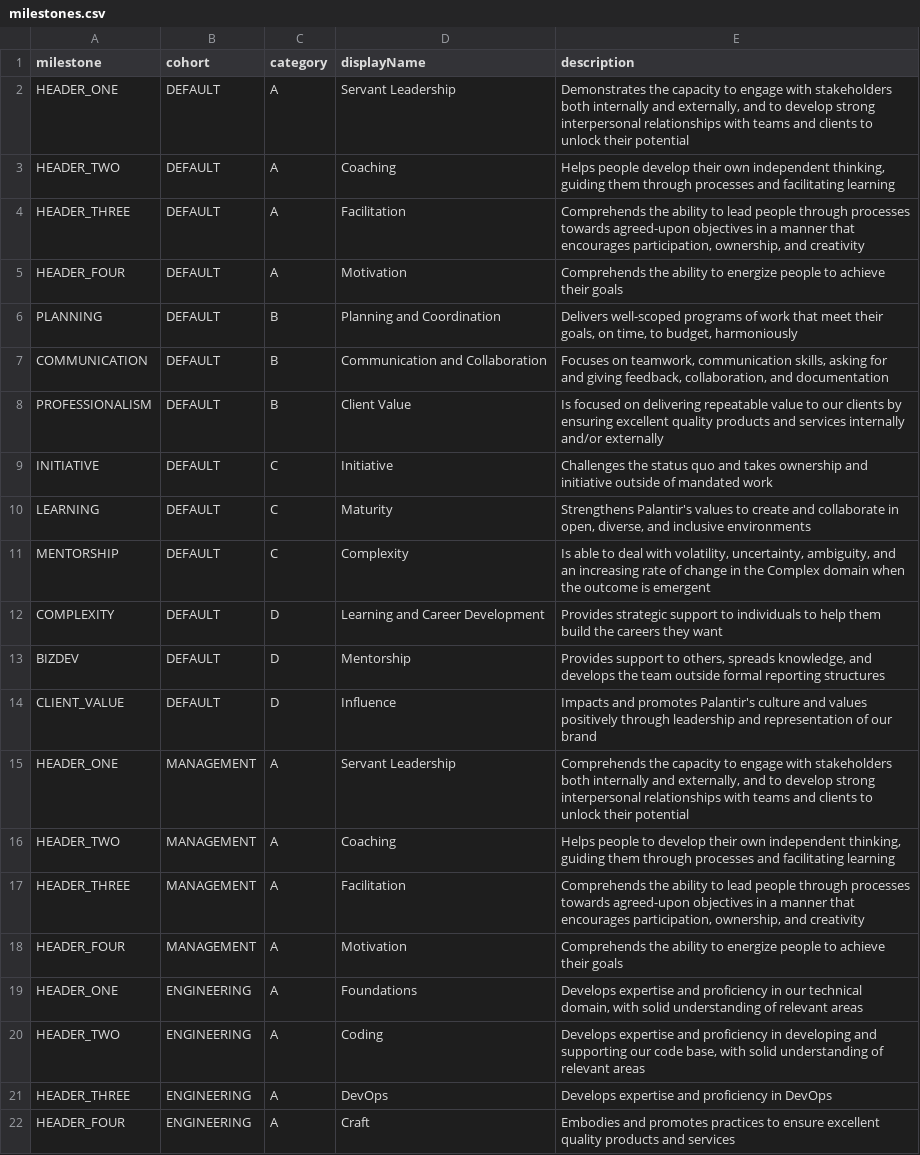
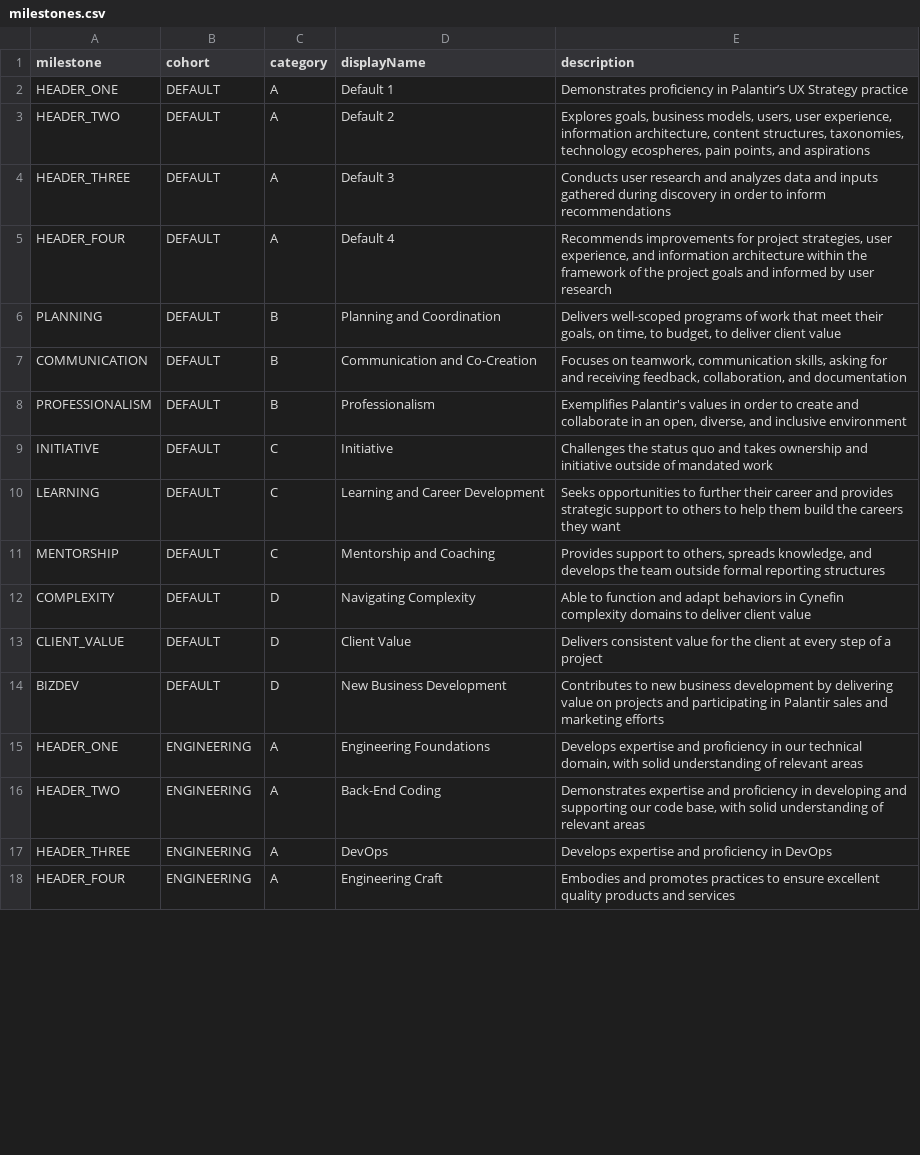
Before and after one commit to palantirnet/snowflake, a CSV file: csv/milestones.csv, drawn as a sheet; only a part is shown; the diff covers the shown part only.

```diff
--- a/csv/milestones.csv
+++ b/csv/milestones.csv
@@ -1,22 +1,18 @@
 milestone,cohort,category,displayName,description
-HEADER_ONE,DEFAULT,A,Servant Leadership,"Demonstrates the capacity to engage with stakeholders both internally and externally, and to develop strong interpersonal relationships with teams and clients to unlock their potential"
-HEADER_TWO,DEFAULT,A,Coaching,"Helps people develop their own independent thinking, guiding them through processes and facilitating learning"
-HEADER_THREE,DEFAULT,A,Facilitation,"Comprehends the ability to lead people through processes towards agreed-upon objectives in a manner that encourages participation, ownership, and creativity"
-HEADER_FOUR,DEFAULT,A,Motivation,Comprehends the ability to energize people to achieve their goals
-PLANNING,DEFAULT,B,Planning and Coordination,"Delivers well-scoped programs of work that meet their goals, on time, to budget, harmoniously"
-COMMUNICATION,DEFAULT,B,Communication and Collaboration,"Focuses on teamwork, communication skills, asking for and giving feedback, collaboration, and documentation"
-PROFESSIONALISM,DEFAULT,B,Client Value,Is focused on delivering repeatable value to our clients by ensuring excellent quality products and services internally and/or externally
+HEADER_ONE,DEFAULT,A,Default 1,Demonstrates proficiency in Palantir’s UX Strategy practice
+HEADER_TWO,DEFAULT,A,Default 2,"Explores goals, business models, users, user experience, information architecture, content structures, taxonomies, technology ecospheres, pain points, and aspirations"
+HEADER_THREE,DEFAULT,A,Default 3,Conducts user research and analyzes data and inputs gathered during discovery in order to inform recommendations
+HEADER_FOUR,DEFAULT,A,Default 4,"Recommends improvements for project strategies, user experience, and information architecture within the framework of the project goals and informed by user research"
+PLANNING,DEFAULT,B,Planning and Coordination,"Delivers well-scoped programs of work that meet their goals, on time, to budget, to deliver client value"
+COMMUNICATION,DEFAULT,B,Communication and Co-Creation,"Focuses on teamwork, communication skills, asking for and receiving feedback, collaboration, and documentation"
+PROFESSIONALISM,DEFAULT,B,Professionalism,"Exemplifies Palantir's values in order to create and collaborate in an open, diverse, and inclusive environment"
 INITIATIVE,DEFAULT,C,Initiative,Challenges the status quo and takes ownership and initiative outside of mandated work
-LEARNING,DEFAULT,C,Maturity,"Strengthens Palantir's values to create and collaborate in open, diverse, and inclusive environments"
-MENTORSHIP,DEFAULT,C,Complexity,"Is able to deal with volatility, uncertainty, ambiguity, and an increasing rate of change in the Complex domain when the outcome is emergent"
-COMPLEXITY,DEFAULT,D,Learning and Career Development,Provides strategic support to individuals to help them build the careers they want
-BIZDEV,DEFAULT,D,Mentorship,"Provides support to others, spreads knowledge, and develops the team outside formal reporting structures"
-CLIENT_VALUE,DEFAULT,D,Influence,Impacts and promotes Palantir's culture and values positively through leadership and representation of our brand
-HEADER_ONE,MANAGEMENT,A,Servant Leadership,"Comprehends the capacity to engage with stakeholders both internally and externally, and to develop strong interpersonal relationships with teams and clients to unlock their potential"
-HEADER_TWO,MANAGEMENT,A,Coaching,"Helps people to develop their own independent thinking, guiding them through processes and facilitating learning"
-HEADER_THREE,MANAGEMENT,A,Facilitation,"Comprehends the ability to lead people through processes towards agreed-upon objectives in a manner that encourages participation, ownership, and creativity"
-HEADER_FOUR,MANAGEMENT,A,Motivation,Comprehends the ability to energize people to achieve their goals
-HEADER_ONE,ENGINEERING,A,Foundations,"Develops expertise and proficiency in our technical domain, with solid understanding of relevant areas        "
-HEADER_TWO,ENGINEERING,A,Coding,"Develops expertise and proficiency in developing and supporting our code base, with solid understanding of relevant areas        "
+LEARNING,DEFAULT,C,Learning and Career Development,Seeks opportunities to further their career and provides strategic support to others to help them build the careers they want
+MENTORSHIP,DEFAULT,C,Mentorship and Coaching,"Provides support to others, spreads knowledge, and develops the team outside formal reporting structures"
+COMPLEXITY,DEFAULT,D,Navigating Complexity,Able to function and adapt behaviors in Cynefin complexity domains to deliver client value
+CLIENT_VALUE,DEFAULT,D,Client Value,Delivers consistent value for the client at every step of a project
+BIZDEV,DEFAULT,D,New Business Development,Contributes to new business development by delivering value on projects and participating in Palantir sales and marketing efforts
+HEADER_ONE,ENGINEERING,A,Engineering Foundations,"Develops expertise and proficiency in our technical domain, with solid understanding of relevant areas"
+HEADER_TWO,ENGINEERING,A,Back-End Coding,"Demonstrates expertise and proficiency in developing and supporting our code base, with solid understanding of relevant areas"
 HEADER_THREE,ENGINEERING,A,DevOps,Develops expertise and proficiency in DevOps
-HEADER_FOUR,ENGINEERING,A,Craft,Embodies and promotes practices to ensure excellent quality products and services
+HEADER_FOUR,ENGINEERING,A,Engineering Craft,Embodies and promotes practices to ensure excellent quality products and services
```
Also changed, not shown: 4 added rows and 24 edited cells elsewhere in this file, 2 other files.
